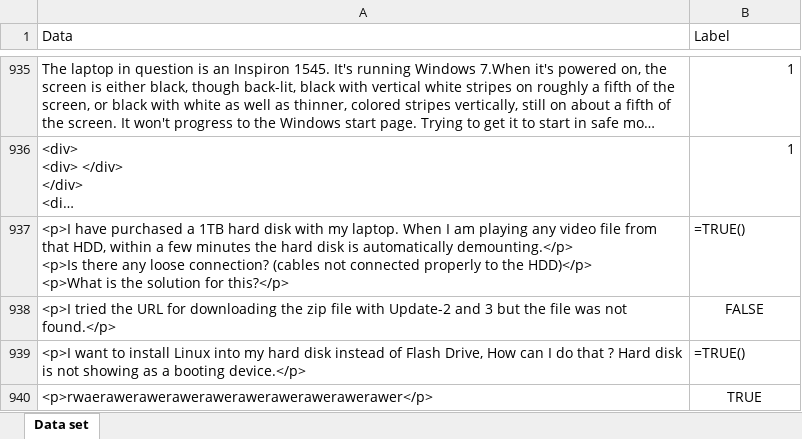
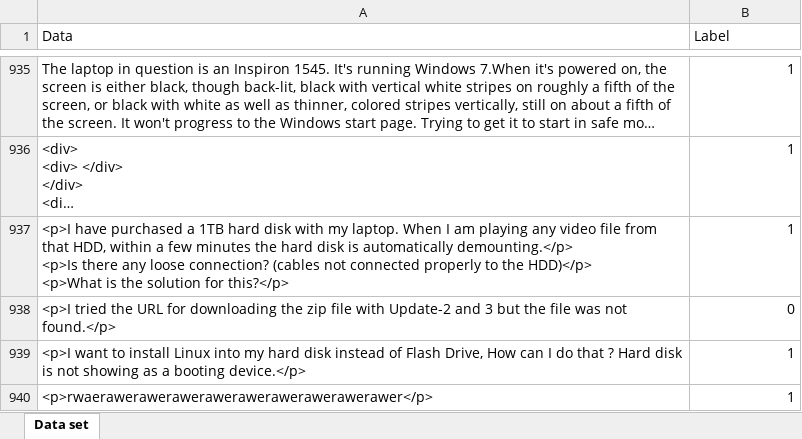
Before and after one commit to FOSSEE/FOSSEE-Forum, an Excel workbook: DataSet.xlsx, sheet Data set, drawn as a sheet; only a part is shown, gaps mark what is left out; long unchanged cells end in …; values as stored, in another font and other column widths than the file's, no borders; formulas without a stored value are shown as written; the diff names each change by its address in the sheet, - before the commit and + after, or states it on an @@ line.

```diff
--- a/DataSet.xlsx (sheet Data set)
+++ b/DataSet.xlsx (sheet Data set)
-B937 (Label): =TRUE()
+B937 (Label): 1
-B938 (Label): FALSE
+B938 (Label): 0
-B938 alignment: center
+B938 alignment: right
-B939 (Label): =TRUE()
+B939 (Label): 1
-B940 (Label): TRUE
+B940 (Label): 1
-B940 alignment: center
+B940 alignment: right
```
Also changed, not shown: 1 other file.
